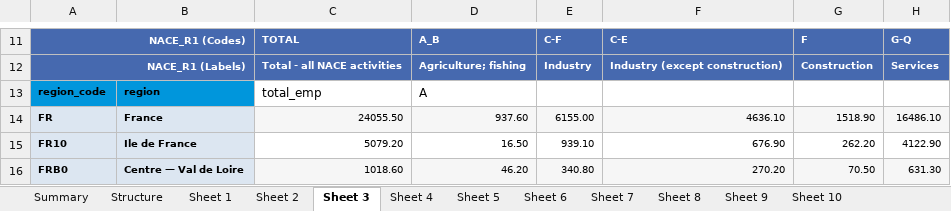
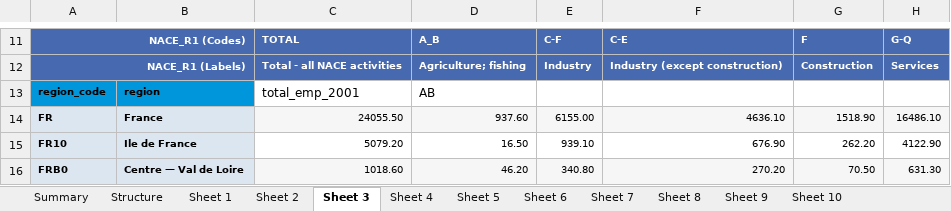
Before and after one commit to AML98/AutoEmp, an Excel workbook: raw_data/eurostat/nuts2_emp_lfs_9908.xlsx, sheet Sheet 3, drawn as a sheet; only a part is shown, gaps mark what is left out; values as stored, in another font and other column widths than the file's, no borders; the diff names each change by its address in the sheet, - before the commit and + after, or states it on an @@ line.

```diff
--- a/raw_data/eurostat/nuts2_emp_lfs_9908.xlsx (sheet Sheet 3)
+++ b/raw_data/eurostat/nuts2_emp_lfs_9908.xlsx (sheet Sheet 3)
-C13: total_emp
+C13: total_emp_2001
-D13: A
+D13: AB
```
Also changed, not shown: raw_data/eurostat/nuts2_emp_sbs_9507.xlsx, 39 other files.
